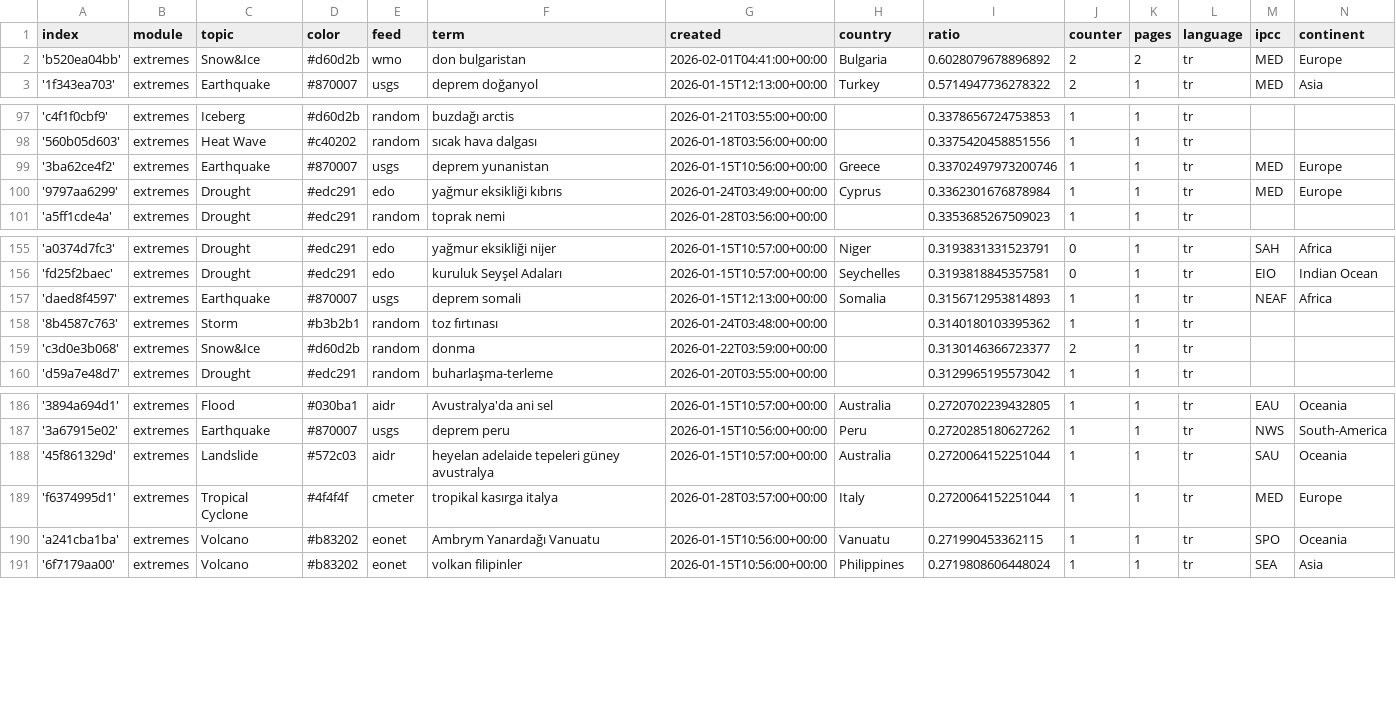
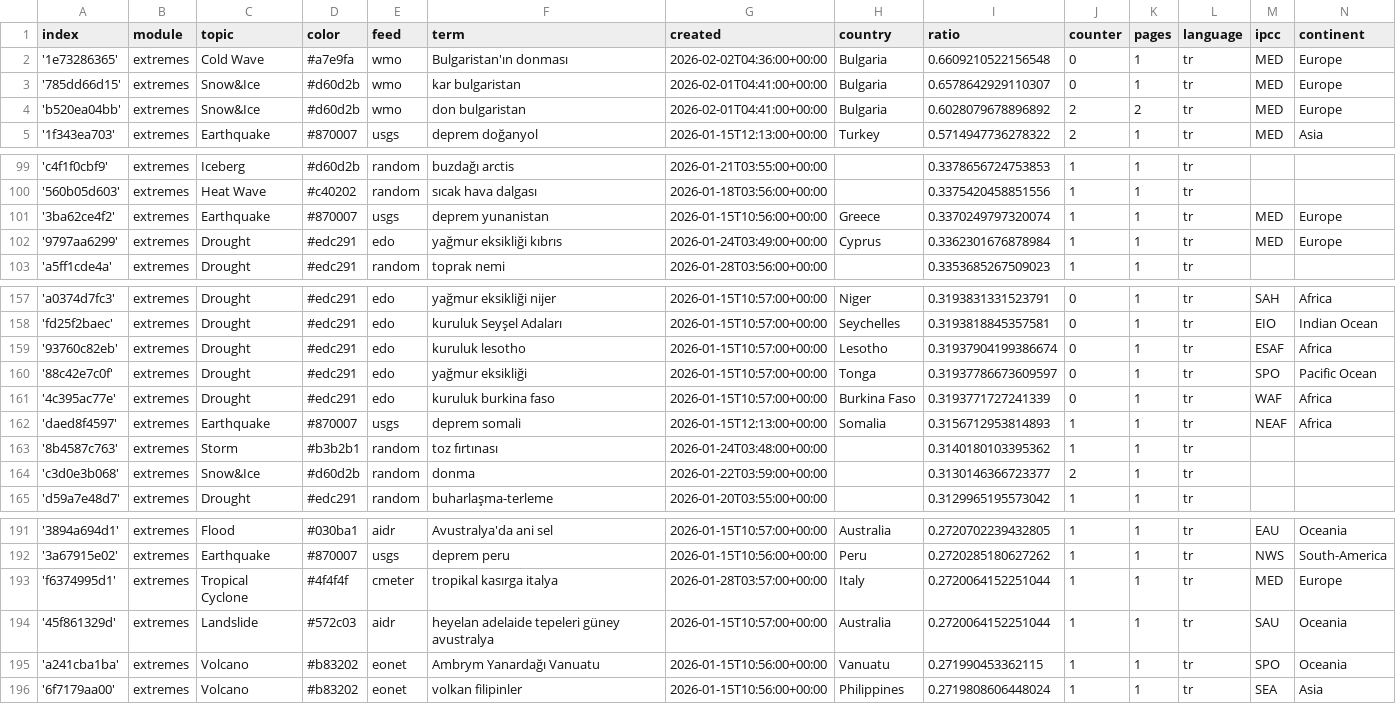
Before and after one commit to jannikdo28-news/TurkishExtremes, a CSV file: terms.csv, drawn as a sheet; only a part is shown, gaps mark what is left out.

Commit message:
Commit from GitHub Actions (import:0.0)

```diff
--- a/terms.csv
+++ b/terms.csv
@@ -1,2 +1,4 @@
 index,module,topic,color,feed,term,created,country,ratio,counter,pages,language,ipcc,continent
+'1e73286365',extremes,Cold Wave,#a7e9fa,wmo,Bulgaristan'ın donması,2026-02-02T04:36:00+00:00,Bulgaria,0.6609210522156548,0,1,tr,MED,Europe
+'785dd66d15',extremes,Snow&Ice,#d60d2b,wmo,kar bulgaristan,2026-02-01T04:41:00+00:00,Bulgaria,0.6578642929110307,0,1,tr,MED,Europe
 'b520ea04bb',extremes,Snow&Ice,#d60d2b,wmo,don bulgaristan,2026-02-01T04:41:00+00:00,Bulgaria,0.6028079678896892,2,2,tr,MED,Europe
@@ -98,3 +100,3 @@ index,module,topic,color,feed,term,created,country,ratio,counter,pages,language,
 '560b05d603',extremes,Heat Wave,#c40202,random,sıcak hava dalgası,2026-01-18T03:56:00+00:00,,0.3375420458851556,1,1,tr,,
-'3ba62ce4f2',extremes,Earthquake,#870007,usgs,deprem yunanistan,2026-01-15T10:56:00+00:00,Greece,0.33702497973200746,1,1,tr,MED,Europe
+'3ba62ce4f2',extremes,Earthquake,#870007,usgs,deprem yunanistan,2026-01-15T10:56:00+00:00,Greece,0.3370249797320074,1,1,tr,MED,Europe
 '9797aa6299',extremes,Drought,#edc291,edo,yağmur eksikliği kıbrıs,2026-01-24T03:49:00+00:00,Cyprus,0.3362301676878984,1,1,tr,MED,Europe
@@ -156,2 +158,5 @@ index,module,topic,color,feed,term,created,country,ratio,counter,pages,language,
 'fd25f2baec',extremes,Drought,#edc291,edo,kuruluk Seyşel Adaları,2026-01-15T10:57:00+00:00,Seychelles,0.3193818845357581,0,1,tr,EIO,Indian Ocean
+'93760c82eb',extremes,Drought,#edc291,edo,kuruluk lesotho,2026-01-15T10:57:00+00:00,Lesotho,0.31937904199386674,0,1,tr,ESAF,Africa
+'88c42e7c0f',extremes,Drought,#edc291,edo,yağmur eksikliği,2026-01-15T10:57:00+00:00,Tonga,0.31937786673609597,0,1,tr,SPO,Pacific Ocean
+'4c395ac77e',extremes,Drought,#edc291,edo,kuruluk burkina faso,2026-01-15T10:57:00+00:00,Burkina Faso,0.3193771727241339,0,1,tr,WAF,Africa
 'daed8f4597',extremes,Earthquake,#870007,usgs,deprem somali,2026-01-15T12:13:00+00:00,Somalia,0.3156712953814893,1,1,tr,NEAF,Africa
@@ -187,4 +192,4 @@ index,module,topic,color,feed,term,created,country,ratio,counter,pages,language,
 '3a67915e02',extremes,Earthquake,#870007,usgs,deprem peru,2026-01-15T10:56:00+00:00,Peru,0.2720285180627262,1,1,tr,NWS,South-America
+'f6374995d1',extremes,Tropical Cyclone,#4f4f4f,cmeter,tropikal kasırga italya,2026-01-28T03:57:00+00:00,Italy,0.2720064152251044,1,1,tr,MED,Europe
 '45f861329d',extremes,Landslide,#572c03,aidr,heyelan adelaide tepeleri güney avustralya,2026-01-15T10:57:00+00:00,Australia,0.2720064152251044,1,1,tr,SAU,Oceania
-'f6374995d1',extremes,Tropical Cyclone,#4f4f4f,cmeter,tropikal kasırga italya,2026-01-28T03:57:00+00:00,Italy,0.2720064152251044,1,1,tr,MED,Europe
 'a241cba1ba',extremes,Volcano,#b83202,eonet,Ambrym Yanardağı Vanuatu,2026-01-15T10:56:00+00:00,Vanuatu,0.271990453362115,1,1,tr,SPO,Oceania
```
